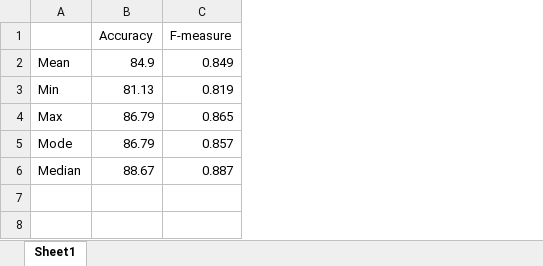
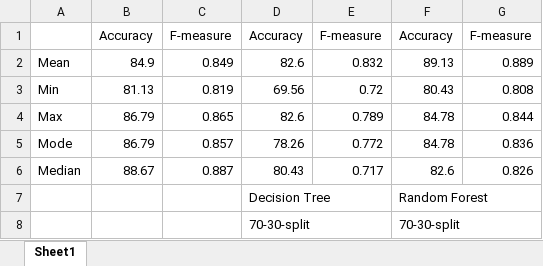
Before and after one commit to thumbarnirmal/sem_7, an Excel workbook: dwdm_1/Comparision.xlsx, sheet Sheet1, drawn as a sheet; values as stored, in another font and other column widths than the file's, no borders; the diff names each change by its address in the sheet, - before the commit and + after, or states it on an @@ line.

```diff
--- a/dwdm_1/Comparision.xlsx (sheet Sheet1)
+++ b/dwdm_1/Comparision.xlsx (sheet Sheet1)
+column D, rows 1-6: Accuracy | 82.6 | 69.56 | 82.6 | 78.26 | 80.43
+column E, rows 1-6: F-measure | 0.832 | 0.72 | 0.789 | 0.772 | 0.717
+column F, rows 1-6: Accuracy | 89.13 | 80.43 | 84.78 | 84.78 | 82.6
+column G, rows 1-6: F-measure | 0.889 | 0.808 | 0.844 | 0.836 | 0.826
+row 7:  |  |  | Decision Tree |  | Random Forest
+row 8:  |  |  | 70-30-split |  | 70-30-split
```
Also changed, not shown: 21 other files.
